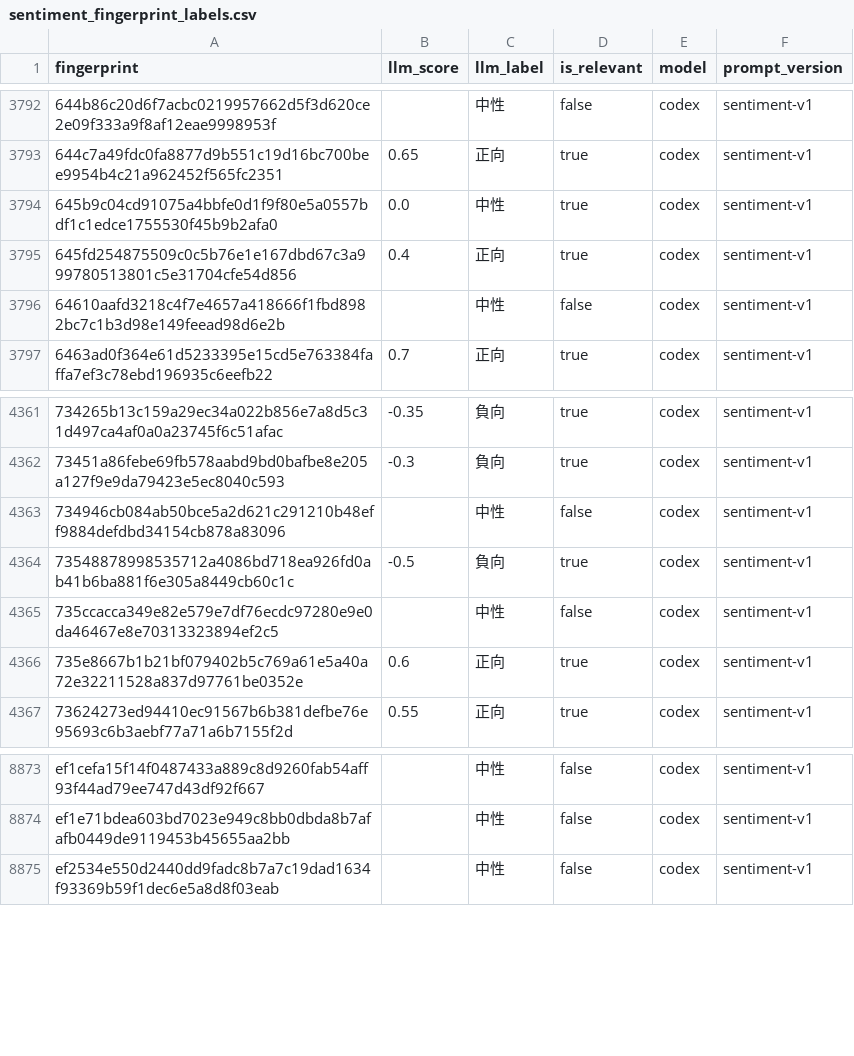
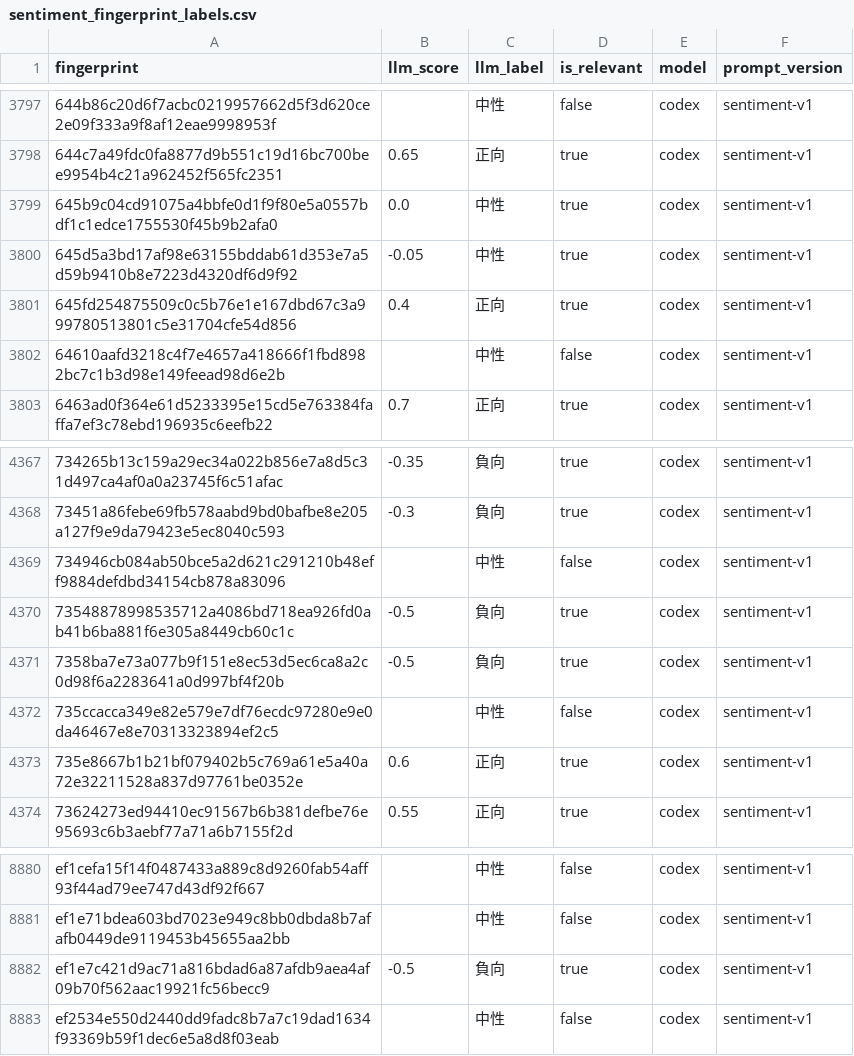
Before and after one commit to YuHsunWang/cvs-radar, a CSV file: data/labels/sentiment_fingerprint_labels.csv, drawn as a sheet; only a part is shown, gaps mark what is left out; the diff covers the shown part only; the diff names each change by its address in the sheet, - before the commit and + after, or states it on an @@ line.

```diff
--- a/data/labels/sentiment_fingerprint_labels.csv
+++ b/data/labels/sentiment_fingerprint_labels.csv
+row 3800: 645d5a3bd17af98e63155bddab61d353e7a5d59b9410b8e7223d4320df6d9f92 | -0.05 | 中性 | true | codex | sentiment-v1
+row 4371: 7358ba7e73a077b9f151e8ec53d5ec6ca8a2c0d98f6a2283641a0d997bf4f20b | -0.5 | 負向 | true | codex | sentiment-v1
+row 8882: ef1e7c421d9ac71a816bdad6a87afdb9aea4af09b70f562aac19921fc56becc9 | -0.5 | 負向 | true | codex | sentiment-v1
```
Also changed, not shown: 5 added rows elsewhere in this file, 2 other files.
